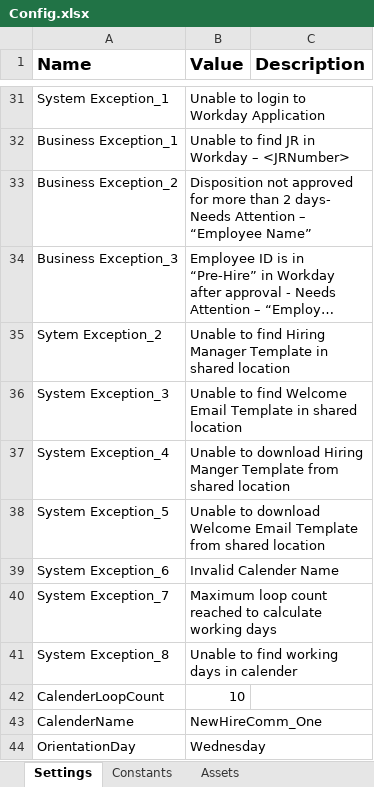
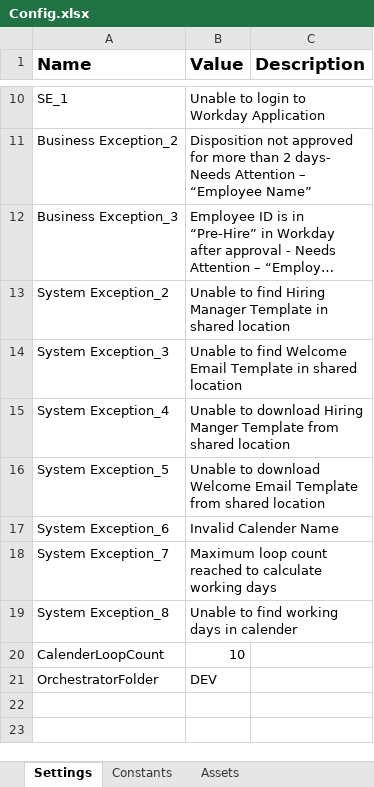
Before and after one commit to ok-omes-escrow/P004_SP003_090_NewHireCommunication_WorkdayDispositionApproval_Performer, an Excel workbook: Data/Config.xlsx, sheet Settings, drawn as a sheet; only a part is shown, gaps mark what is left out; long unchanged cells end in …; values as stored, in another font and other column widths than the file's, no borders; removed rows and columns are numbered as before the commit, all else as after; the diff covers the shown part only; the diff names each change by its address in the sheet, - before the commit and + after, or states it on an @@ line.

```diff
--- a/Data/Config.xlsx (sheet Settings)
+++ b/Data/Config.xlsx (sheet Settings)
-A10 (Name): System Exception_1
+A10 (Name): SE_1
-row 32: Business Exception_1 | Unable to find JR in Workday – <JRNumber>
-A13 (Name): Sytem Exception_2
+A13 (Name): System Exception_2
-row 43: CalenderName | NewHireComm_One
-row 44: OrientationDay | Wednesday
+row 21: OrchestratorFolder | DEV
```
Also changed, not shown: 21 removed rows elsewhere in this sheet, sheet Assets, sheet Constants, 14 other files.
